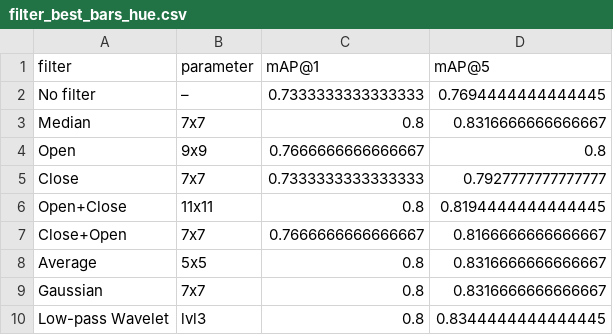
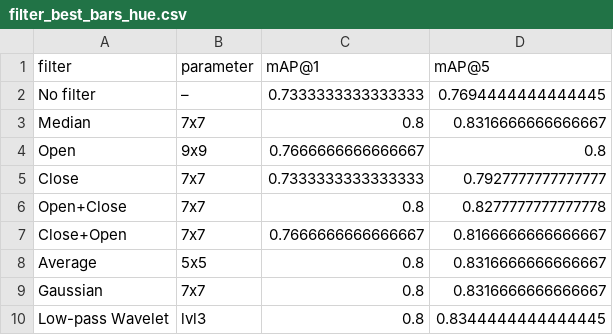
Before and after one commit to MCV-2026-C1-Project/Team1, a CSV file: results/week3/filter_best_bars_hue.csv, drawn as a sheet.

Commit message:
W3: Open+Close best kernel is 7x7 under both+hue, not 11x11
Kernel sweep kernels 3-15 x {query,both} x {hue on/off} shows 7x7 wins under the Task 1 contract (0.8000/0.8278 vs 0.8000/0.8194). Figure bar and CSV corrected; sweep data kept in kernel_check/.

```diff
--- a/results/week3/filter_best_bars_hue.csv
+++ b/results/week3/filter_best_bars_hue.csv
@@ -5,3 +5,3 @@ Open,9x9,0.7666666666666667,0.8
 Close,7x7,0.7333333333333333,0.7927777777777777
-Open+Close,11x11,0.8,0.8194444444444445
+Open+Close,7x7,0.8,0.8277777777777778
 Close+Open,7x7,0.7666666666666667,0.8166666666666667
```
Also changed, not shown: 4 other files.
